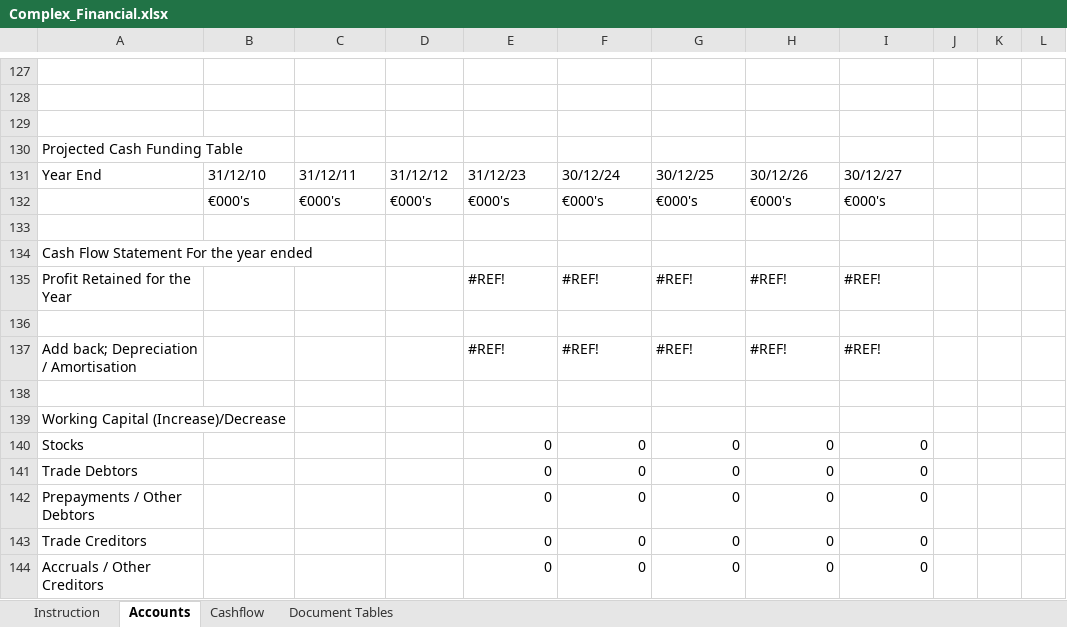
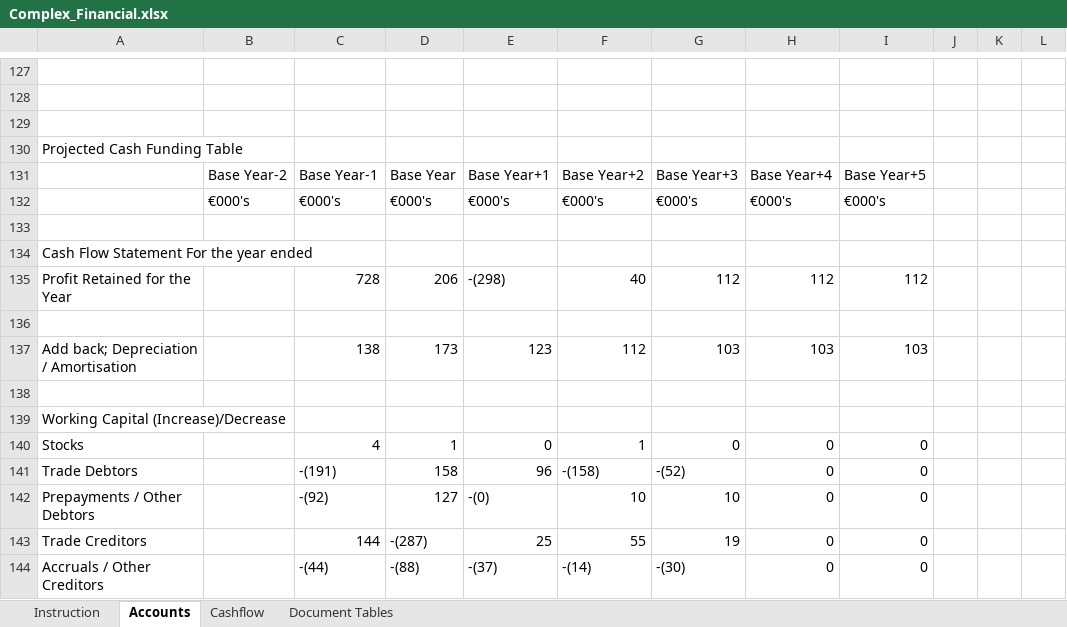
Before and after one commit to firstpartners-net/red-piranha, an Excel workbook: code/src/main/resources/examples/4_complex_excel/Complex_Financial.xlsx, sheet Accounts, drawn as a sheet; only a part is shown, gaps mark what is left out; values as stored, in another font and other column widths than the file's, no cell formats; charts and pictures and conditional formats not drawn; removed rows and columns are numbered as before the commit, all else as after; the diff covers the shown part only; the diff names each change by its address in the sheet, - before the commit and + after, or states it on an @@ line.

```diff
--- a/code/src/main/resources/examples/4_complex_excel/Complex_Financial.xlsx (sheet Accounts)
+++ b/code/src/main/resources/examples/4_complex_excel/Complex_Financial.xlsx (sheet Accounts)
-row 131: Year End | 31/12/10 | 31/12/11 | 31/12/12 | 31/12/23 | 30/12/24 | 30/12/25 | 30/12/26 | 30/12/27
+row 131:  | Base Year-2 | Base Year-1 | Base Year | Base Year+1 | Base Year+2 | Base Year+3 | Base Year+4 | Base Year+5
-row 135: Profit Retained for the Year |  |  |  | #REF! | #REF! | #REF! | #REF! | #REF!
+row 135: Profit Retained for the Year |  | 728 | 206 | -(298) | 40 | 112 | 112 | 112
-row 137: Add back; Depreciation / Amortisation |  |  |  | #REF! | #REF! | #REF! | #REF! | #REF!
+row 137: Add back; Depreciation / Amortisation |  | 138 | 173 | 123 | 112 | 103 | 103 | 103
-C140: (empty)
+C140: 4
-D140: (empty)
+D140: 1
-F140: 0
+F140: 1
-C141: (empty)
+C141: -(191)
-D141: (empty)
+D141: 158
-E141: 0
+E141: 96
-F141: 0
+F141: -(158)
-G141: 0
+G141: -(52)
-C142: (empty)
+C142: -(92)
-D142: (empty)
+D142: 127
-E142: 0
+E142: -(0)
-F142: 0
+F142: 10
-G142: 0
+G142: 10
-C143: (empty)
+C143: 144
-D143: (empty)
+D143: -(287)
-E143: 0
+E143: 25
-F143: 0
+F143: 55
-G143: 0
+G143: 19
-C144: (empty)
+C144: -(44)
-D144: (empty)
+D144: -(88)
-E144: 0
+E144: -(37)
-F144: 0
+F144: -(14)
-G144: 0
+G144: -(30)
```
Also changed, not shown: 100 added rows, 79 removed rows, 78 edited cells and merged cells elsewhere in this sheet, sheet Document Tables, sheet Cashflow, cell formats, formulas that keep their value, hidden cells, charts or pictures, 6 other files.
